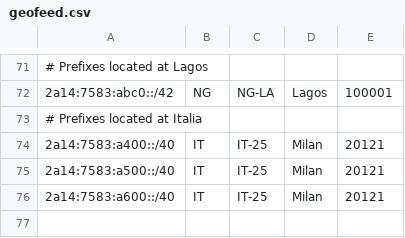
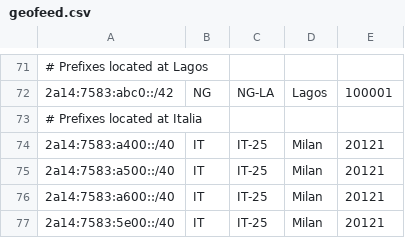
Before and after one commit to DarkReapa/geofeed, a CSV file: geofeed.csv, drawn as a sheet; only a part is shown, gaps mark what is left out; the diff names each change by its address in the sheet, - before the commit and + after, or states it on an @@ line.

Commit message:
Update geofeed.csv

```diff
--- a/geofeed.csv
+++ b/geofeed.csv
+row 77: 2a14:7583:5e00::/40 | IT | IT-25 | Milan | 20121
```
